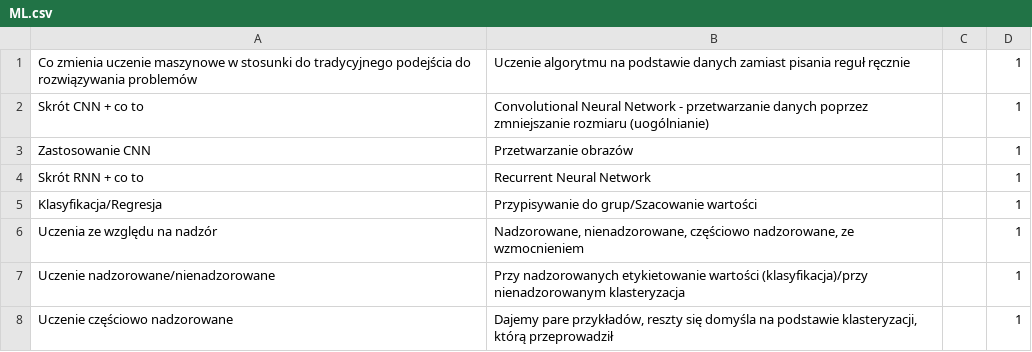
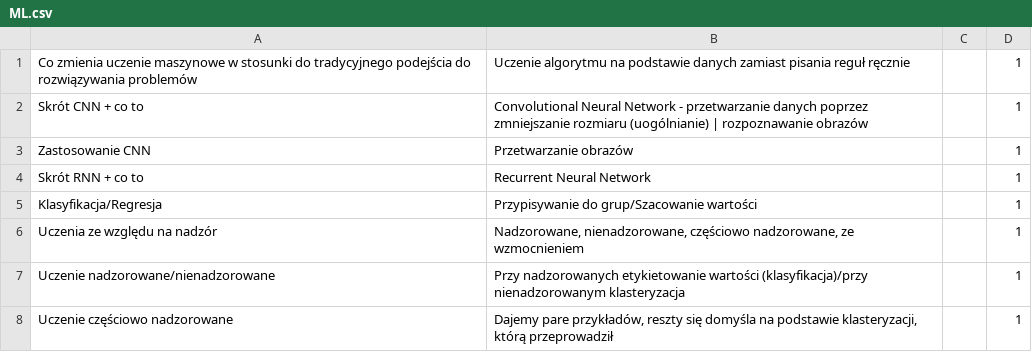
Before and after one commit to CaIiguIa/Wejsciowkowo, a CSV file: ML.csv, drawn as a sheet; only a part is shown; the diff covers the shown part only.

```diff
--- a/ML.csv
+++ b/ML.csv
@@ -1,3 +1,3 @@
 Co zmienia uczenie maszynowe w stosunki do tradycyjnego podejścia do rozwiązywania problemów;Uczenie algorytmu na podstawie danych zamiast pisania reguł ręcznie;;1
-Skrót CNN + co to;Convolutional Neural Network - przetwarzanie danych poprzez zmniejszanie rozmiaru (uogólnianie);;1
+Skrót CNN + co to;Convolutional Neural Network - przetwarzanie danych poprzez zmniejszanie rozmiaru (uogólnianie) | rozpoznawanie obrazów;;1
 Zastosowanie CNN;Przetwarzanie obrazów;;1
```
Also changed, not shown: 21 added rows and 4 edited cells elsewhere in this file.
